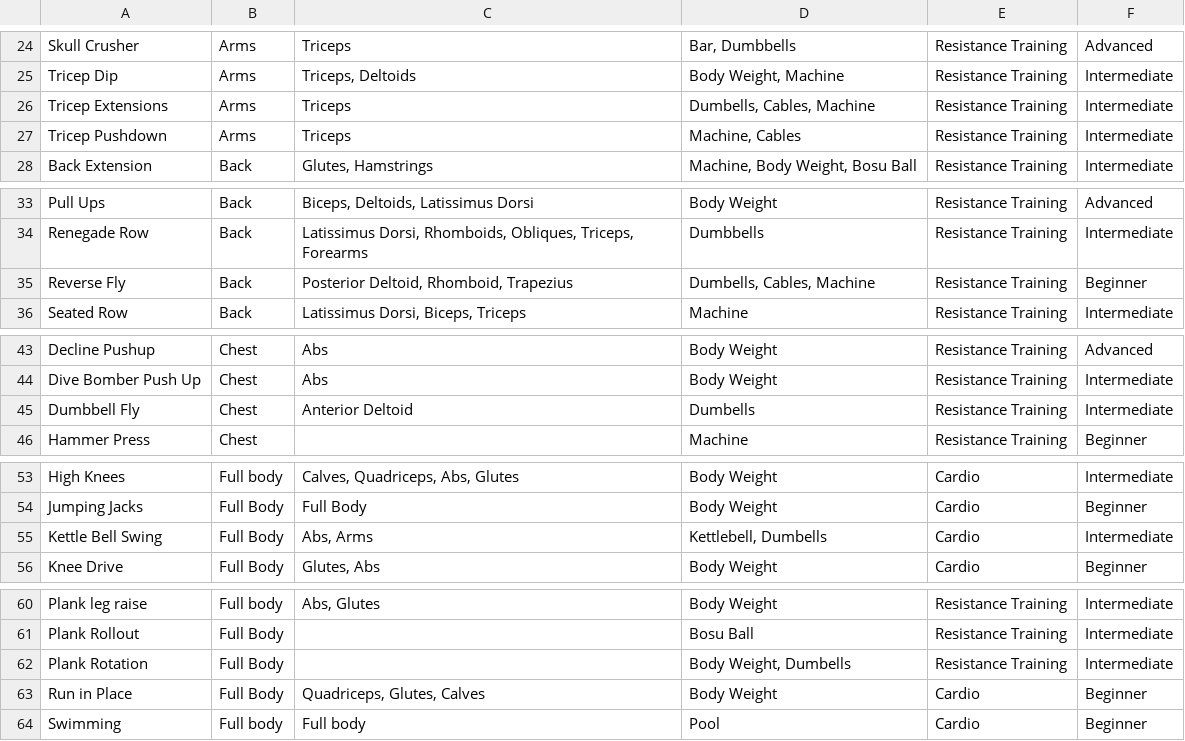
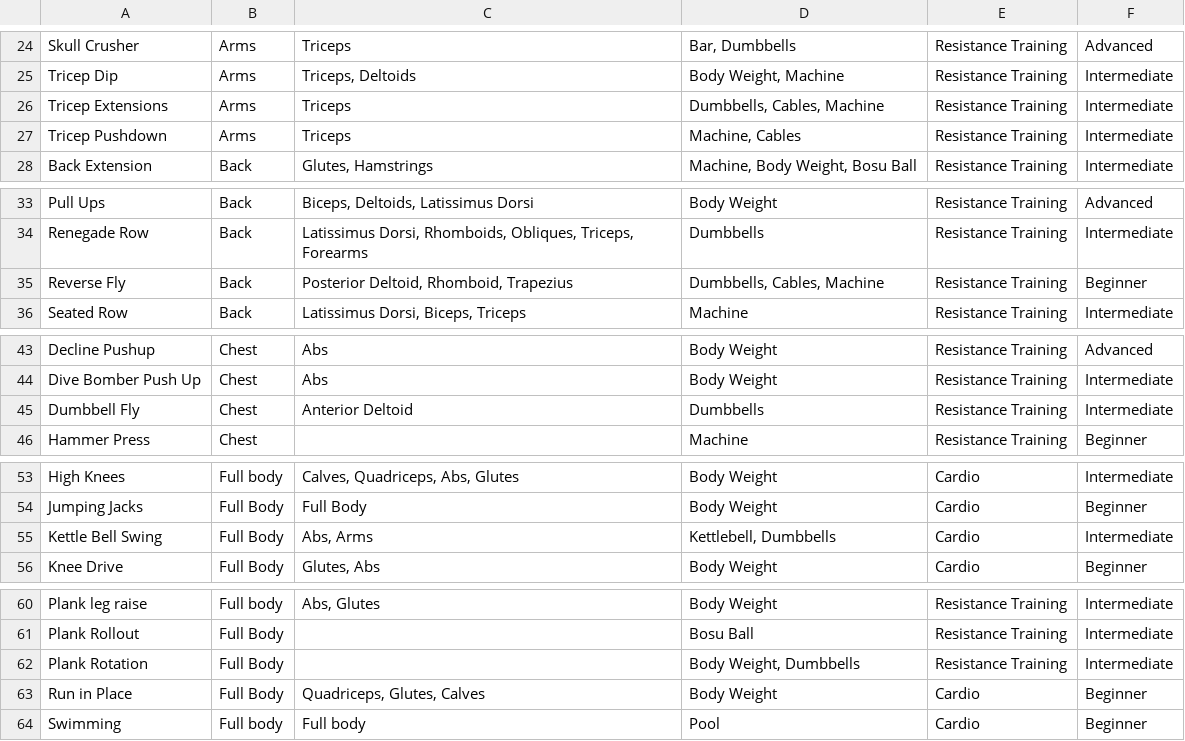
Before and after one commit to laurenedeans/3308_WorkoutGenerator, a CSV file: Exercises.csv, drawn as a sheet; only a part is shown, gaps mark what is left out; the diff covers the shown part only.

```diff
--- a/Exercises.csv
+++ b/Exercises.csv
@@ -25,3 +25,3 @@ Skull Crusher,Arms,Triceps,"Bar, Dumbbells",Resistance Training,Advanced
 Tricep Dip,Arms,"Triceps, Deltoids","Body Weight, Machine",Resistance Training,Intermediate
-Tricep Extensions,Arms,Triceps,"Dumbells, Cables, Machine",Resistance Training,Intermediate
+Tricep Extensions,Arms,Triceps,"Dumbbells, Cables, Machine",Resistance Training,Intermediate
 Tricep Pushdown,Arms,Triceps,"Machine, Cables",Resistance Training,Intermediate
@@ -34,3 +34,3 @@ Pull Ups,Back,"Biceps, Deltoids, Latissimus Dorsi","Body Weight",Resistance Trai
 Renegade Row,Back,"Latissimus Dorsi, Rhomboids, Obliques, Triceps, Forearms","Dumbbells",Resistance Training,Intermediate
-Reverse Fly,Back,"Posterior Deltoid, Rhomboid, Trapezius","Dumbells, Cables, Machine",Resistance Training,Beginner
+Reverse Fly,Back,"Posterior Deltoid, Rhomboid, Trapezius","Dumbbells, Cables, Machine",Resistance Training,Beginner
 Seated Row,Back,"Latissimus Dorsi, Biceps, Triceps","Machine",Resistance Training,Intermediate
@@ -44,3 +44,3 @@ Decline Pushup ,Chest,"Abs","Body Weight",Resistance Training,Advanced
 Dive Bomber Push Up,Chest,"Abs","Body Weight",Resistance Training,Intermediate
-Dumbbell Fly,Chest,"Anterior Deltoid","Dumbells",Resistance Training,Intermediate
+Dumbbell Fly,Chest,"Anterior Deltoid","Dumbbells",Resistance Training,Intermediate
 Hammer Press,Chest,,"Machine",Resistance Training,Beginner
@@ -54,3 +54,3 @@ High Knees,Full body,"Calves, Quadriceps, Abs, Glutes","Body Weight",Cardio,Inte
 Jumping Jacks,Full Body,"Full Body","Body Weight",Cardio,Beginner
-Kettle Bell Swing,Full Body,"Abs, Arms","Kettlebell, Dumbells",Cardio,Intermediate
+Kettle Bell Swing,Full Body,"Abs, Arms","Kettlebell, Dumbbells",Cardio,Intermediate
 Knee Drive,Full Body,"Glutes, Abs",Body Weight,Cardio,Beginner
@@ -61,3 +61,3 @@ Plank leg raise,Full body,"Abs, Glutes","Body Weight",Resistance Training,Interm
 Plank Rollout,Full Body,,"Bosu Ball",Resistance Training,Intermediate
-Plank Rotation,Full Body,,"Body Weight, Dumbells",Resistance Training,Intermediate
+Plank Rotation,Full Body,,"Body Weight, Dumbbells",Resistance Training,Intermediate
 Run in Place,Full Body,"Quadriceps, Glutes, Calves","Body Weight",Cardio,Beginner
```
Also changed, not shown: 1 edited cell elsewhere in this file, 1 other file.
